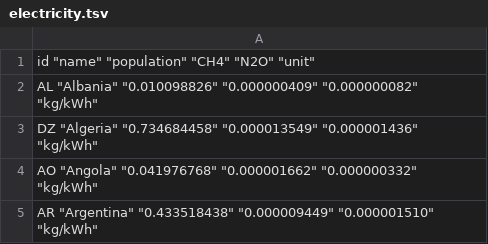
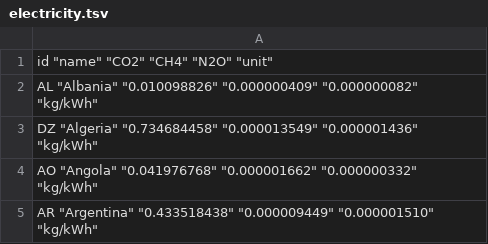
Before and after one commit to AOSSIE-Org/CarbonFootprint-API, a TSV file: client/public/data/electricity.tsv, drawn as a sheet; only a part is shown.

```diff
--- a/client/public/data/electricity.tsv
+++ b/client/public/data/electricity.tsv
@@ -1,2 +1,2 @@
-"id" "name" "population" "CH4" "N2O" "unit"
+"id" "name" "CO2" "CH4" "N2O" "unit"
 "AL" "Albania" "0.010098826" "0.000000409" "0.000000082" "kg/kWh"
```
Also changed, not shown: 1 other file.
